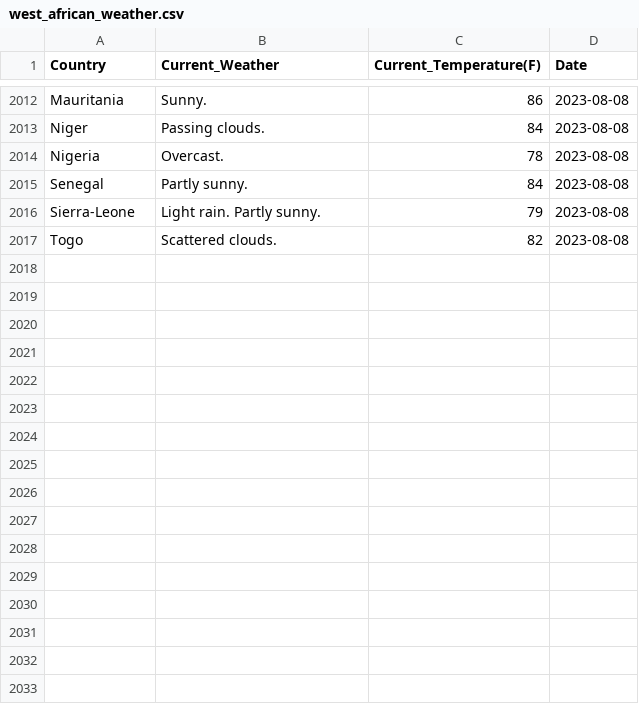
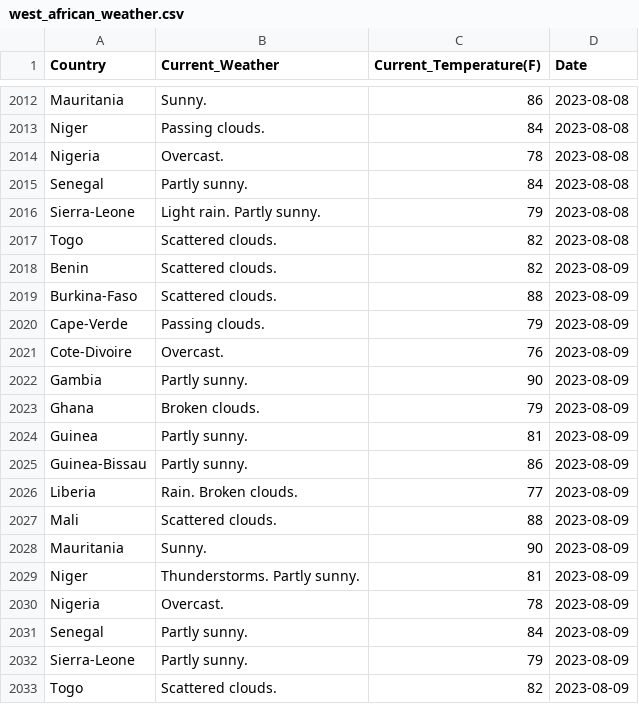
Before and after one commit to Kola-Ademola/Weather_web_Scraper, a CSV file: west_african_weather.csv, drawn as a sheet; only a part is shown, gaps mark what is left out.

```diff
--- a/west_african_weather.csv
+++ b/west_african_weather.csv
@@ -2017 +2017,17 @@ Sierra-Leone,Light rain. Partly sunny.,79,2023-08-08
 Togo,Scattered clouds.,82,2023-08-08
+Benin,Scattered clouds.,82,2023-08-09
+Burkina-Faso,Scattered clouds.,88,2023-08-09
+Cape-Verde,Passing clouds.,79,2023-08-09
+Cote-Divoire,Overcast.,76,2023-08-09
+Gambia,Partly sunny.,90,2023-08-09
+Ghana,Broken clouds.,79,2023-08-09
+Guinea,Partly sunny.,81,2023-08-09
+Guinea-Bissau,Partly sunny.,86,2023-08-09
+Liberia,Rain. Broken clouds.,77,2023-08-09
+Mali,Scattered clouds.,88,2023-08-09
+Mauritania,Sunny.,90,2023-08-09
+Niger,Thunderstorms. Partly sunny.,81,2023-08-09
+Nigeria,Overcast.,78,2023-08-09
+Senegal,Partly sunny.,84,2023-08-09
+Sierra-Leone,Partly sunny.,79,2023-08-09
+Togo,Scattered clouds.,82,2023-08-09
```
Also changed, not shown: 1 other file.
